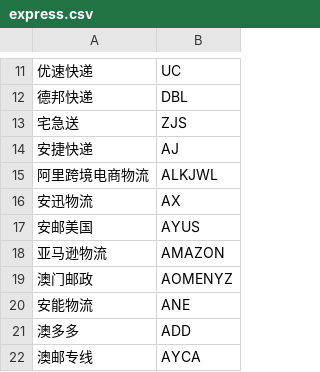
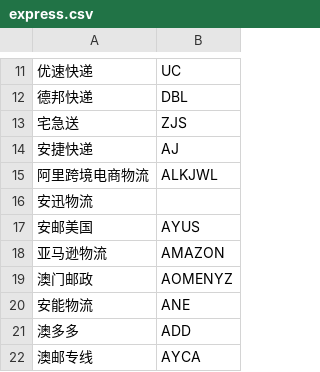
Before and after one commit to jellyfrank/kdn_sdk, a CSV file: kdn/data/express.csv, drawn as a sheet; only a part is shown, gaps mark what is left out; the diff names each change by its address in the sheet, - before the commit and + after, or states it on an @@ line.

```diff
--- a/kdn/data/express.csv
+++ b/kdn/data/express.csv
-B16: AX
+B16: (empty)
```
Also changed, not shown: 5 other files.
